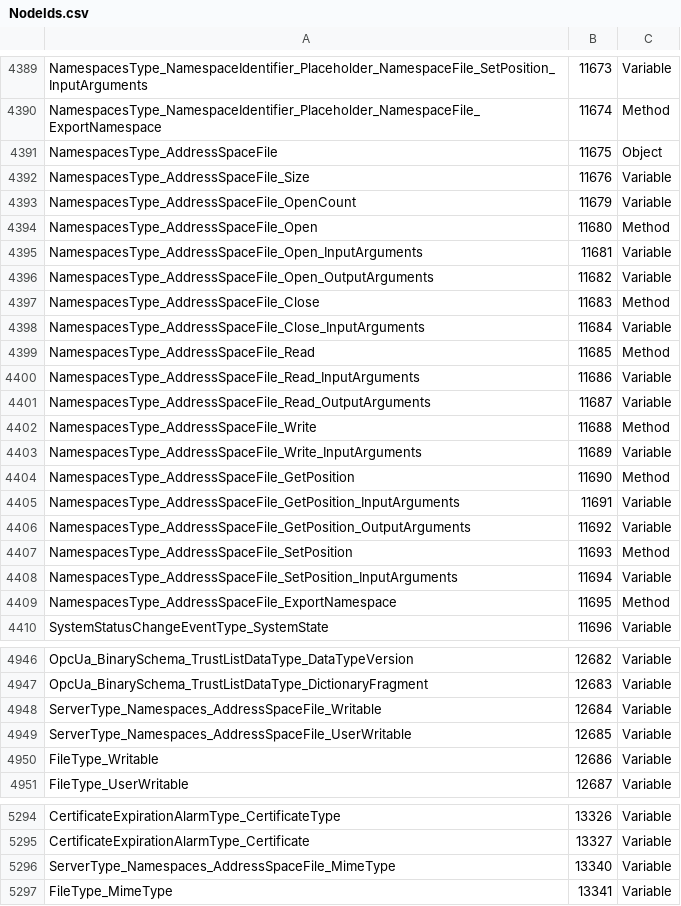
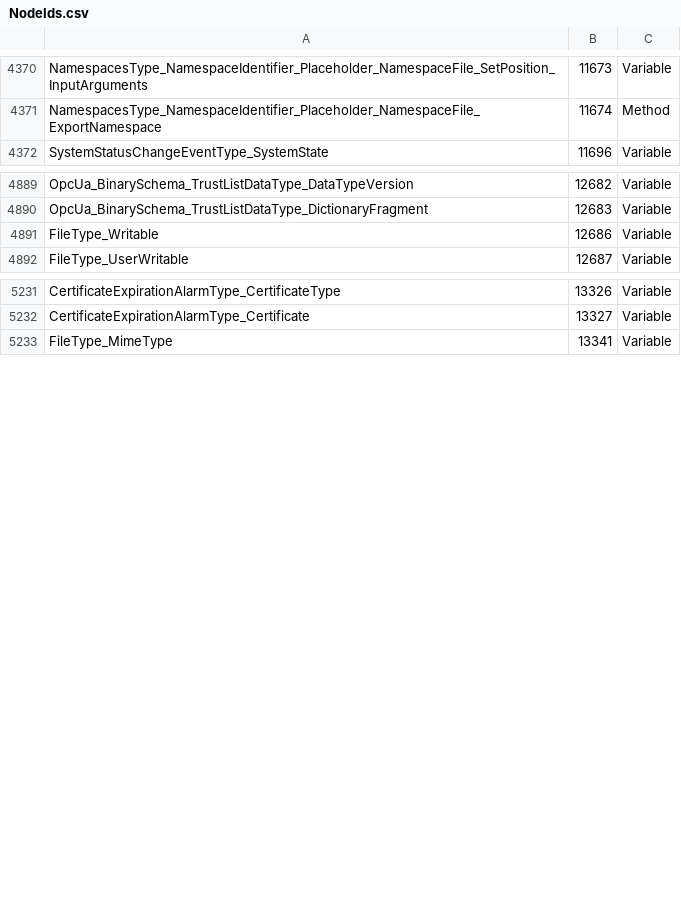
Before and after one commit to OPCFoundation/UA-ModelCompiler, a CSV file: Core/Schema/NodeIds.csv, drawn as a sheet; only a part is shown, gaps mark what is left out; the diff covers the shown part only.

```diff
--- a/Core/Schema/NodeIds.csv
+++ b/Core/Schema/NodeIds.csv
@@ -4390,21 +4371,2 @@ NamespacesType_NamespaceIdentifier_Placeholder_NamespaceFile_SetPosition_InputAr
 NamespacesType_NamespaceIdentifier_Placeholder_NamespaceFile_ExportNamespace,11674,Method
-NamespacesType_AddressSpaceFile,11675,Object
-NamespacesType_AddressSpaceFile_Size,11676,Variable
-NamespacesType_AddressSpaceFile_OpenCount,11679,Variable
-NamespacesType_AddressSpaceFile_Open,11680,Method
-NamespacesType_AddressSpaceFile_Open_InputArguments,11681,Variable
-NamespacesType_AddressSpaceFile_Open_OutputArguments,11682,Variable
-NamespacesType_AddressSpaceFile_Close,11683,Method
-NamespacesType_AddressSpaceFile_Close_InputArguments,11684,Variable
-NamespacesType_AddressSpaceFile_Read,11685,Method
-NamespacesType_AddressSpaceFile_Read_InputArguments,11686,Variable
-NamespacesType_AddressSpaceFile_Read_OutputArguments,11687,Variable
-NamespacesType_AddressSpaceFile_Write,11688,Method
-NamespacesType_AddressSpaceFile_Write_InputArguments,11689,Variable
-NamespacesType_AddressSpaceFile_GetPosition,11690,Method
-NamespacesType_AddressSpaceFile_GetPosition_InputArguments,11691,Variable
-NamespacesType_AddressSpaceFile_GetPosition_OutputArguments,11692,Variable
-NamespacesType_AddressSpaceFile_SetPosition,11693,Method
-NamespacesType_AddressSpaceFile_SetPosition_InputArguments,11694,Variable
-NamespacesType_AddressSpaceFile_ExportNamespace,11695,Method
 SystemStatusChangeEventType_SystemState,11696,Variable
@@ -4947,4 +4890,2 @@ OpcUa_BinarySchema_TrustListDataType_DataTypeVersion,12682,Variable
 OpcUa_BinarySchema_TrustListDataType_DictionaryFragment,12683,Variable
-ServerType_Namespaces_AddressSpaceFile_Writable,12684,Variable
-ServerType_Namespaces_AddressSpaceFile_UserWritable,12685,Variable
 FileType_Writable,12686,Variable
@@ -5295,3 +5232,2 @@ CertificateExpirationAlarmType_CertificateType,13326,Variable
 CertificateExpirationAlarmType_Certificate,13327,Variable
-ServerType_Namespaces_AddressSpaceFile_MimeType,13340,Variable
 FileType_MimeType,13341,Variable
```
Also changed, not shown: 44 removed rows elsewhere in this file, ModelCompiler/Design/StandardTypes.csv, 8 other files.
